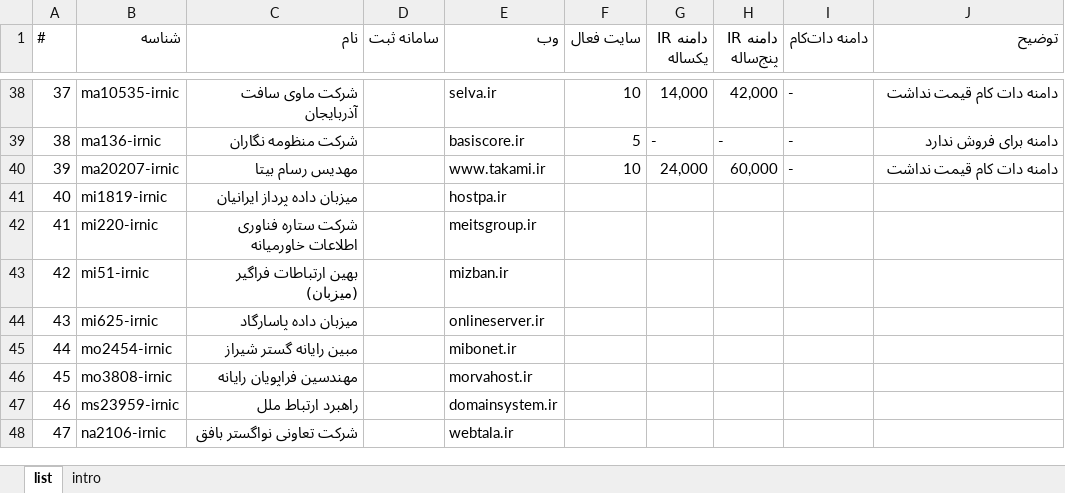
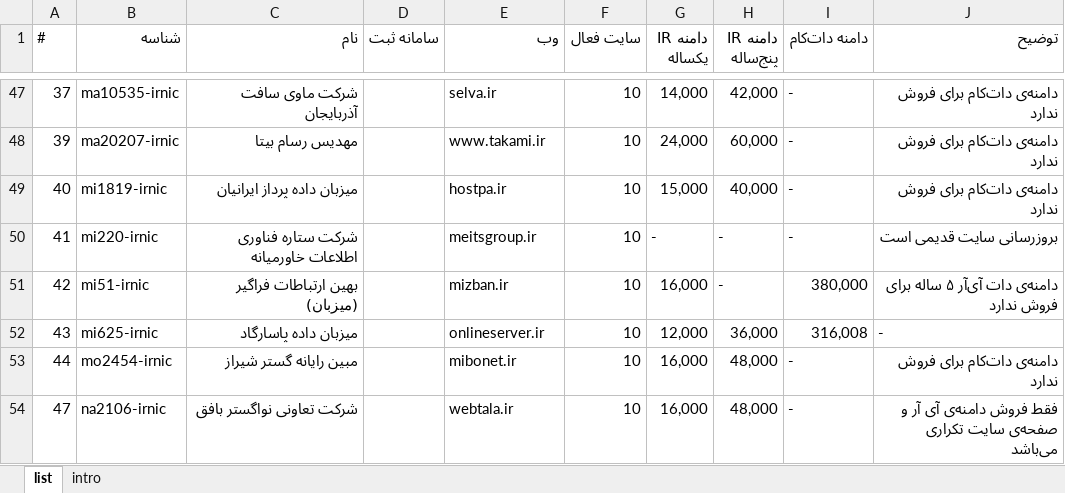
Before and after one commit to ghasemizade/talambar_cdn, an Excel workbook: business/domain/domain-irnic-price-compare-list.xlsx, sheet list, drawn as a sheet; only a part is shown, gaps mark what is left out; values as stored, in another font and other column widths than the file's, no cell formats; charts and pictures and conditional formats and table styles not drawn; removed rows and columns are numbered as before the commit, all else as after; the diff covers the shown part only; the diff names each change by its address in the sheet, - before the commit and + after, or states it on an @@ line.

```diff
--- a/business/domain/domain-irnic-price-compare-list.xlsx (sheet list)
+++ b/business/domain/domain-irnic-price-compare-list.xlsx (sheet list)
-J47 (توضیح): دامنه دات کام قیمت نداشت
+J47 (توضیح): دامنه‌ی دات‌کام برای فروش ندارد
-row 39: 38 | ma136-irnic | شرکت منظومه نگاران |  | basiscore.ir | 5 | - | - | - | دامنه برای فروش ندارد
-J48 (توضیح): دامنه دات کام قیمت نداشت
+J48 (توضیح): دامنه‌ی دات‌کام برای فروش ندارد
-F49:F53 (سایت فعال): (empty)
+F49:F53 (سایت فعال): 10
-G49 (دامنه IR یکساله): (empty)
+G49 (دامنه IR یکساله): 15,000
-H49 (دامنه IR پنج‌ساله): (empty)
+H49 (دامنه IR پنج‌ساله): 40,000
-I49:I50 (دامنه دات‌کام): (empty)
+I49:I50 (دامنه دات‌کام): -
-J49 (توضیح): (empty)
+J49 (توضیح): دامنه‌ی دات‌کام برای فروش ندارد
-G50 (دامنه IR یکساله): (empty)
+G50 (دامنه IR یکساله): -
-H50:H51 (دامنه IR پنج‌ساله): (empty)
+H50:H51 (دامنه IR پنج‌ساله): -
-J50 (توضیح): (empty)
+J50 (توضیح): بروزرسانی سایت قدیمی است
-G51 (دامنه IR یکساله): (empty)
+G51 (دامنه IR یکساله): 16,000
-I51 (دامنه دات‌کام): (empty)
+I51 (دامنه دات‌کام): 380,000
-J51 (توضیح): (empty)
+J51 (توضیح): دامنه‌ی دات آی‌آر ۵ ساله برای فروش ندارد
-G52 (دامنه IR یکساله): (empty)
+G52 (دامنه IR یکساله): 12,000
-H52 (دامنه IR پنج‌ساله): (empty)
+H52 (دامنه IR پنج‌ساله): 36,000
-I52 (دامنه دات‌کام): (empty)
+I52 (دامنه دات‌کام): 316,008
-J52 (توضیح): (empty)
+J52 (توضیح): -
-G53 (دامنه IR یکساله): (empty)
+G53 (دامنه IR یکساله): 16,000
-H53 (دامنه IR پنج‌ساله): (empty)
+H53 (دامنه IR پنج‌ساله): 48,000
-I53 (دامنه دات‌کام): (empty)
+I53 (دامنه دات‌کام): -
-J53 (توضیح): (empty)
+J53 (توضیح): دامنه‌ی دات‌کام برای فروش ندارد
-row 46: 45 | mo3808-irnic | مهندسین فراپویان رایانه |  | morvahost.ir
-row 47: 46 | ms23959-irnic | راهبرد ارتباط ملل |  | domainsystem.ir
-F54 (سایت فعال): (empty)
+F54 (سایت فعال): 10
-G54 (دامنه IR یکساله): (empty)
+G54 (دامنه IR یکساله): 16,000
-H54 (دامنه IR پنج‌ساله): (empty)
+H54 (دامنه IR پنج‌ساله): 48,000
-I54 (دامنه دات‌کام): (empty)
+I54 (دامنه دات‌کام): -
-J54 (توضیح): (empty)
+J54 (توضیح): فقط فروش دامنه‌ی آی آر و صفحه‌ی سایت تکراری می‌باشد
```
Also changed, not shown: 23 added rows, 20 removed rows and 145 edited cells elsewhere in this sheet, sheet intro, cell formats, charts or pictures.
